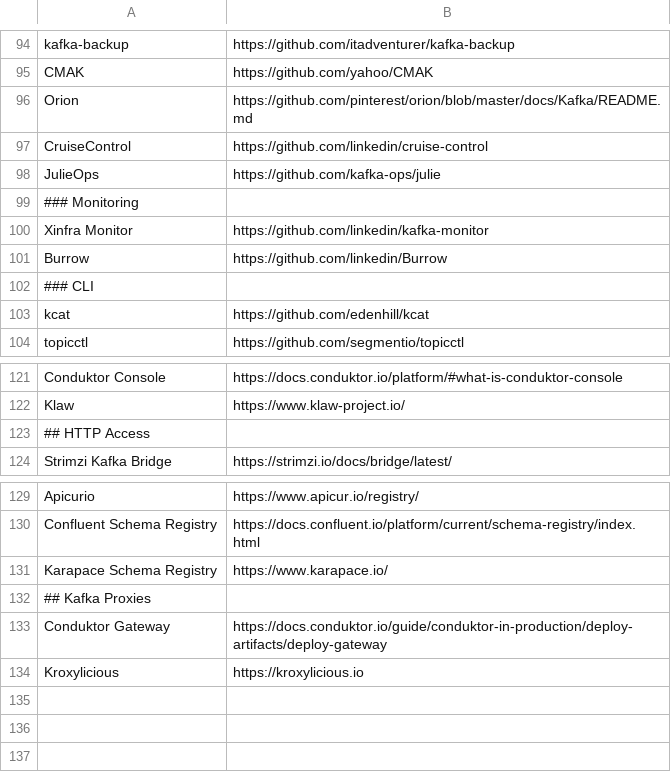
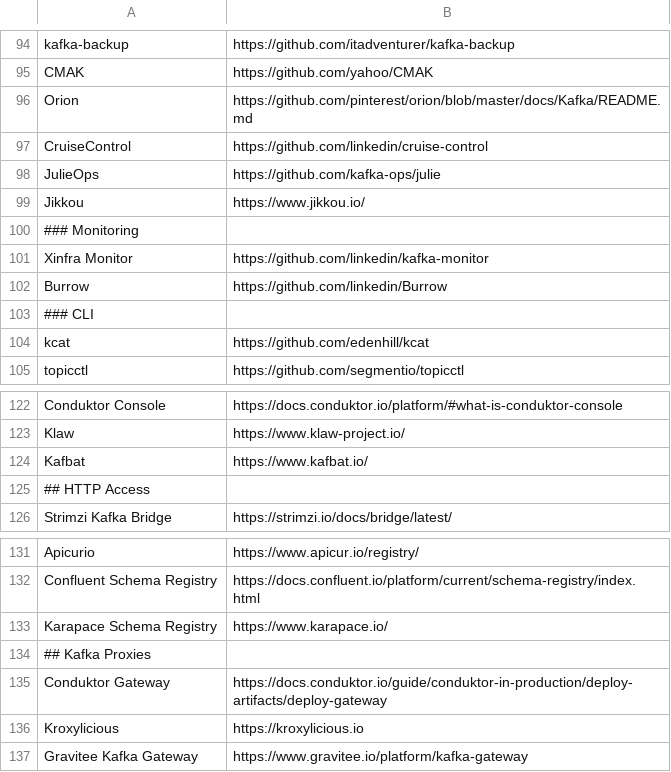
Before and after one commit to a-great-day-out-with/a-great-day-out-with.github.io, a CSV file: kafka/links.csv, drawn as a sheet; only a part is shown, gaps mark what is left out; the diff names each change by its address in the sheet, - before the commit and + after, or states it on an @@ line.

Commit message:
Kafka updates (#38)
Add Gravitee, Kafbat and Jikkou

```diff
--- a/kafka/links.csv
+++ b/kafka/links.csv
+row 99: Jikkou | https://www.jikkou.io/
+row 124: Kafbat | https://www.kafbat.io/
+row 137: Gravitee Kafka Gateway | https://www.gravitee.io/platform/kafka-gateway
```
Also changed, not shown: 3 other files.
